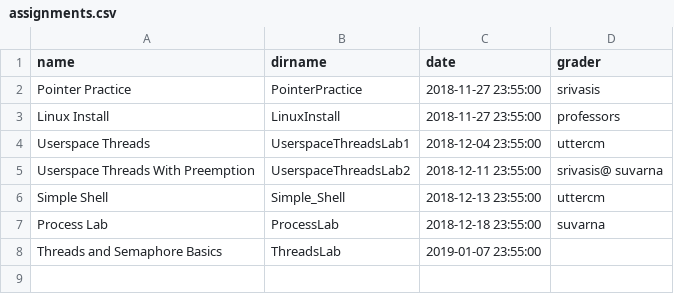
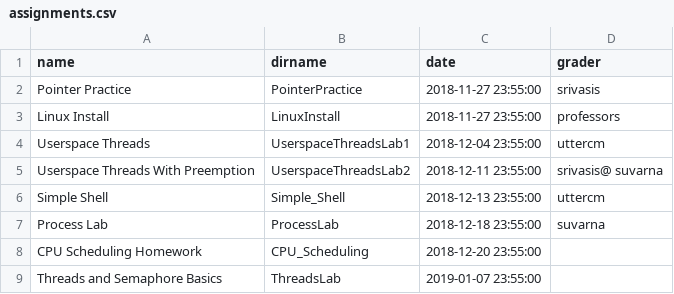
Before and after one commit to RHIT-CSSE/csse332, a CSV file: _data/assignments.csv, drawn as a sheet.

Commit message:
adding to CPU Scheduling to schedule

```diff
--- a/_data/assignments.csv
+++ b/_data/assignments.csv
@@ -7,2 +7,3 @@ Simple Shell,Simple_Shell,2018-12-13 23:55:00,uttercm
 Process Lab,ProcessLab,2018-12-18 23:55:00,suvarna
+CPU Scheduling Homework,CPU_Scheduling,2018-12-20 23:55:00,
 Threads and Semaphore Basics,ThreadsLab,2019-01-07 23:55:00,
```
